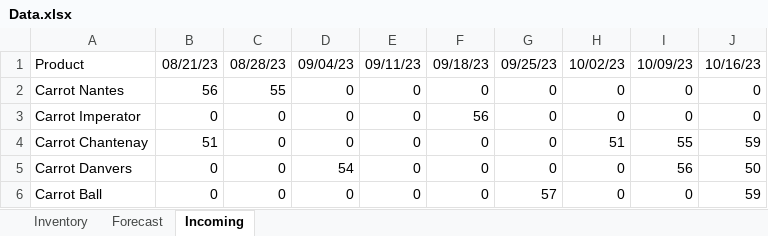
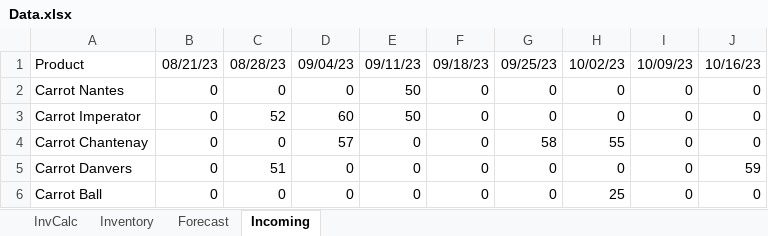
Before and after one commit to techteston/re, an Excel workbook: Data.xlsx, sheet Incoming, drawn as a sheet; values as stored, in another font and other column widths than the file's, no borders; the diff names each change by its address in the sheet, - before the commit and + after, or states it on an @@ line.

```diff
--- a/Data.xlsx (sheet Incoming)
+++ b/Data.xlsx (sheet Incoming)
+sheet tab: InvCalc
-B2: 56
+B2: 0
-C2: 55
+C2: 0
-E2:E3: 0
+E2:E3: 50
-C3: 0
+C3: 52
-D3: 0
+D3: 60
-F3: 56
+F3: 0
-B4: 51
+B4: 0
-D4: 0
+D4: 57
-G4: 0
+G4: 58
-H4: 51
+H4: 55
-I4: 55
+I4: 0
-J4: 59
+J4: 0
-C5: 0
+C5: 51
-D5: 54
+D5: 0
-I5: 56
+I5: 0
-J5: 50
+J5: 59
-G6: 57
+G6: 0
-H6: 0
+H6: 25
-J6: 59
+J6: 0
```
Also changed, not shown: sheet Forecast, sheet Inventory, formulas that keep their value, Data_WeekNos.xlsx, 2 other files.
